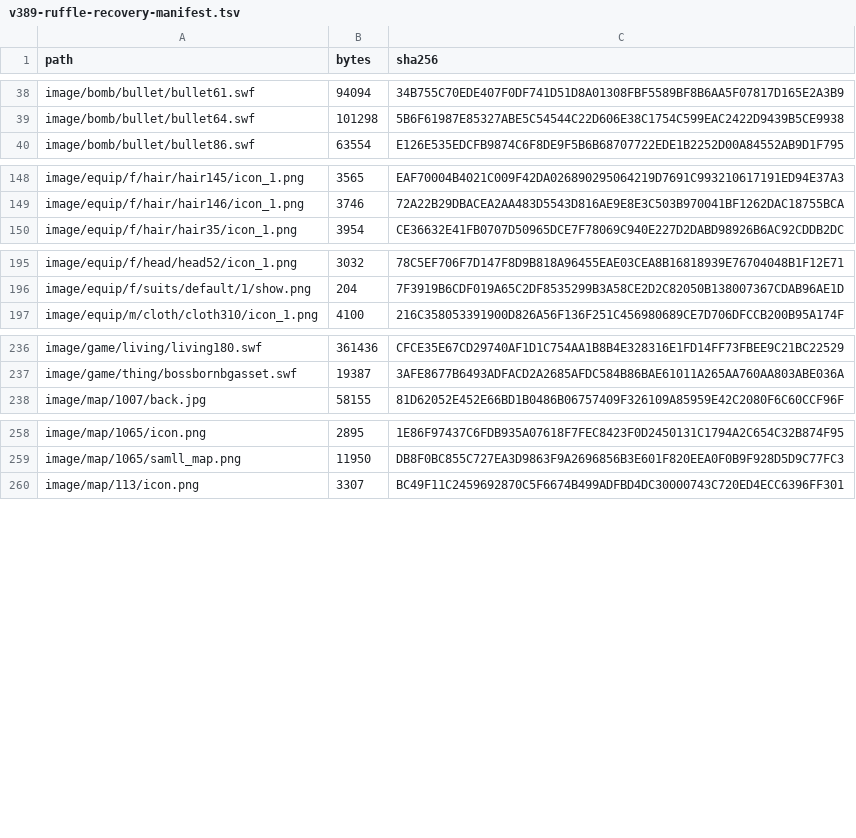
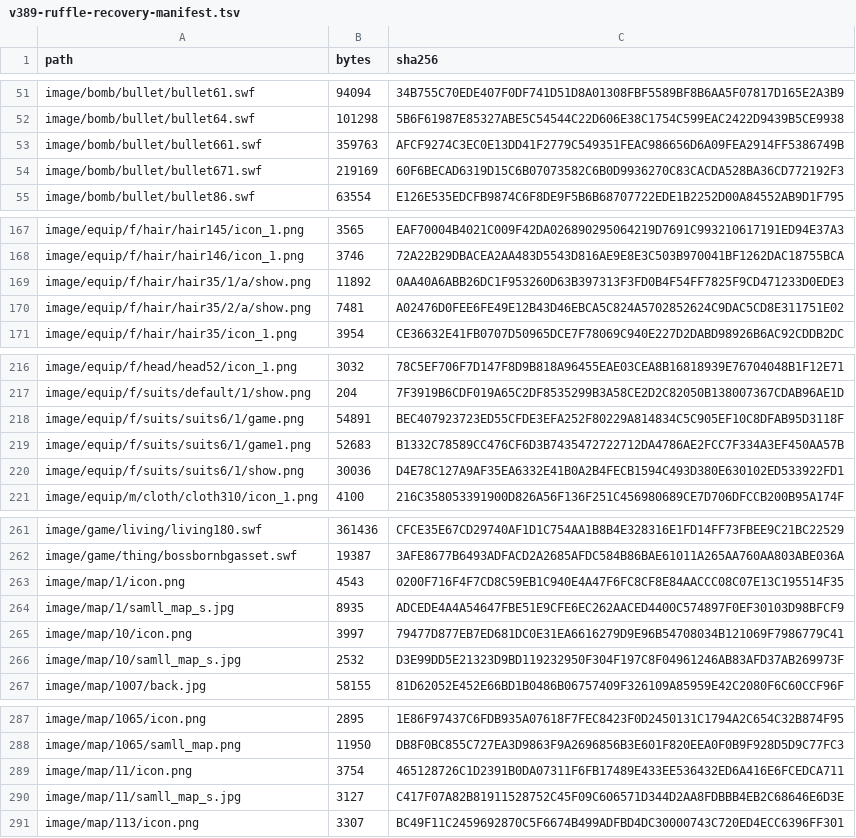
Before and after one commit to trinhtanphat/Gunny-Infrastructure, a TSV file: lib/v389-ruffle-recovery-manifest.tsv, drawn as a sheet; only a part is shown, gaps mark what is left out; the diff covers the shown part only.

```diff
--- a/lib/v389-ruffle-recovery-manifest.tsv
+++ b/lib/v389-ruffle-recovery-manifest.tsv
@@ -39,2 +52,4 @@
 "image/bomb/bullet/bullet64.swf"	"101298"	"5B6F61987E85327ABE5C54544C22D606E38C1754C599EAC2422D9439B5CE9938"
+"image/bomb/bullet/bullet661.swf"	"359763"	"AFCF9274C3EC0E13DD41F2779C549351FEAC986656D6A09FEA2914FF5386749B"
+"image/bomb/bullet/bullet671.swf"	"219169"	"60F6BECAD6319D15C6B07073582C6B0D9936270C83CACDA528BA36CD772192F3"
 "image/bomb/bullet/bullet86.swf"	"63554"	"E126E535EDCFB9874C6F8DE9F5B6B68707722EDE1B2252D00A84552AB9D1F795"
@@ -149,2 +168,4 @@
 "image/equip/f/hair/hair146/icon_1.png"	"3746"	"72A22B29DBACEA2AA483D5543D816AE9E8E3C503B970041BF1262DAC18755BCA"
+"image/equip/f/hair/hair35/1/a/show.png"	"11892"	"0AA40A6ABB26DC1F953260D63B397313F3FD0B4F54FF7825F9CD471233D0EDE3"
+"image/equip/f/hair/hair35/2/a/show.png"	"7481"	"A02476D0FEE6FE49E12B43D46EBCA5C824A5702852624C9DAC5CD8E311751E02"
 "image/equip/f/hair/hair35/icon_1.png"	"3954"	"CE36632E41FB0707D50965DCE7F78069C940E227D2DABD98926B6AC92CDDB2DC"
@@ -196,2 +217,5 @@
 "image/equip/f/suits/default/1/show.png"	"204"	"7F3919B6CDF019A65C2DF8535299B3A58CE2D2C82050B138007367CDAB96AE1D"
+"image/equip/f/suits/suits6/1/game.png"	"54891"	"BEC407923723ED55CFDE3EFA252F80229A814834C5C905EF10C8DFAB95D3118F"
+"image/equip/f/suits/suits6/1/game1.png"	"52683"	"B1332C78589CC476CF6D3B7435472722712DA4786AE2FCC7F334A3EF450AA57B"
+"image/equip/f/suits/suits6/1/show.png"	"30036"	"D4E78C127A9AF35EA6332E41B0A2B4FECB1594C493D380E630102ED533922FD1"
 "image/equip/m/cloth/cloth310/icon_1.png"	"4100"	"216C358053391900D826A56F136F251C456980689CE7D706DFCCB200B95A174F"
@@ -237,2 +262,6 @@
 "image/game/thing/bossbornbgasset.swf"	"19387"	"3AFE8677B6493ADFACD2A2685AFDC584B86BAE61011A265AA760AA803ABE036A"
+"image/map/1/icon.png"	"4543"	"0200F716F4F7CD8C59EB1C940E4A47F6FC8CF8E84AACCC08C07E13C195514F35"
+"image/map/1/samll_map_s.jpg"	"8935"	"ADCEDE4A4A54647FBE51E9CFE6EC262AACED4400C574897F0EF30103D98BFCF9"
+"image/map/10/icon.png"	"3997"	"79477D877EB7ED681DC0E31EA6616279D9E96B54708034B121069F7986779C41"
+"image/map/10/samll_map_s.jpg"	"2532"	"D3E99DD5E21323D9BD119232950F304F197C8F04961246AB83AFD37AB269973F"
 "image/map/1007/back.jpg"	"58155"	"81D62052E452E66BD1B0486B06757409F326109A85959E42C2080F6C60CCF96F"
@@ -259,2 +288,4 @@
 "image/map/1065/samll_map.png"	"11950"	"DB8F0BC855C727EA3D9863F9A2696856B3E601F820EEA0F0B9F928D5D9C77FC3"
+"image/map/11/icon.png"	"3754"	"465128726C1D2391B0DA07311F6FB17489E433EE536432ED6A416E6FCEDCA711"
+"image/map/11/samll_map_s.jpg"	"3127"	"C417F07A82B81911528752C45F09C606571D344D2AA8FDBBB4EB2C68646E6D3E"
 "image/map/113/icon.png"	"3307"	"BC49F11C2459692870C5F6674B499ADFBD4DC30000743C720ED4ECC6396FF301"
```
Also changed, not shown: 42 added rows elsewhere in this file, 7 other files.
